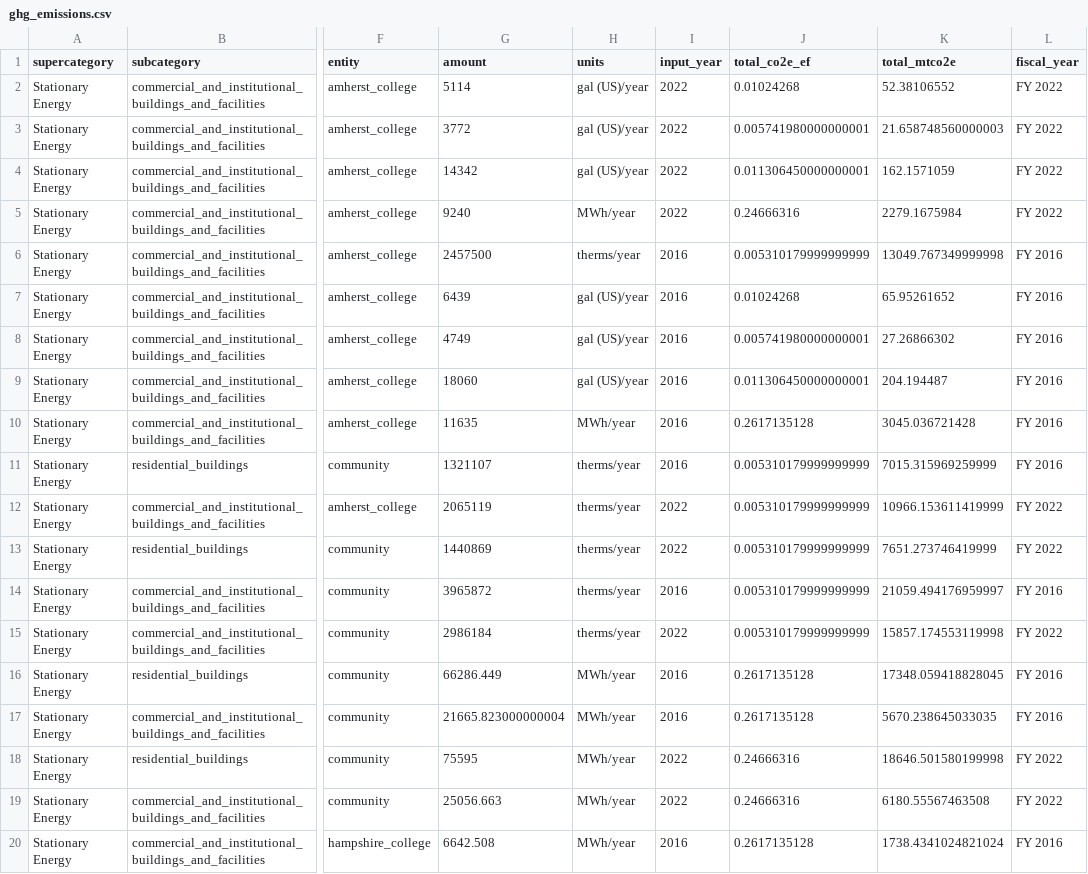
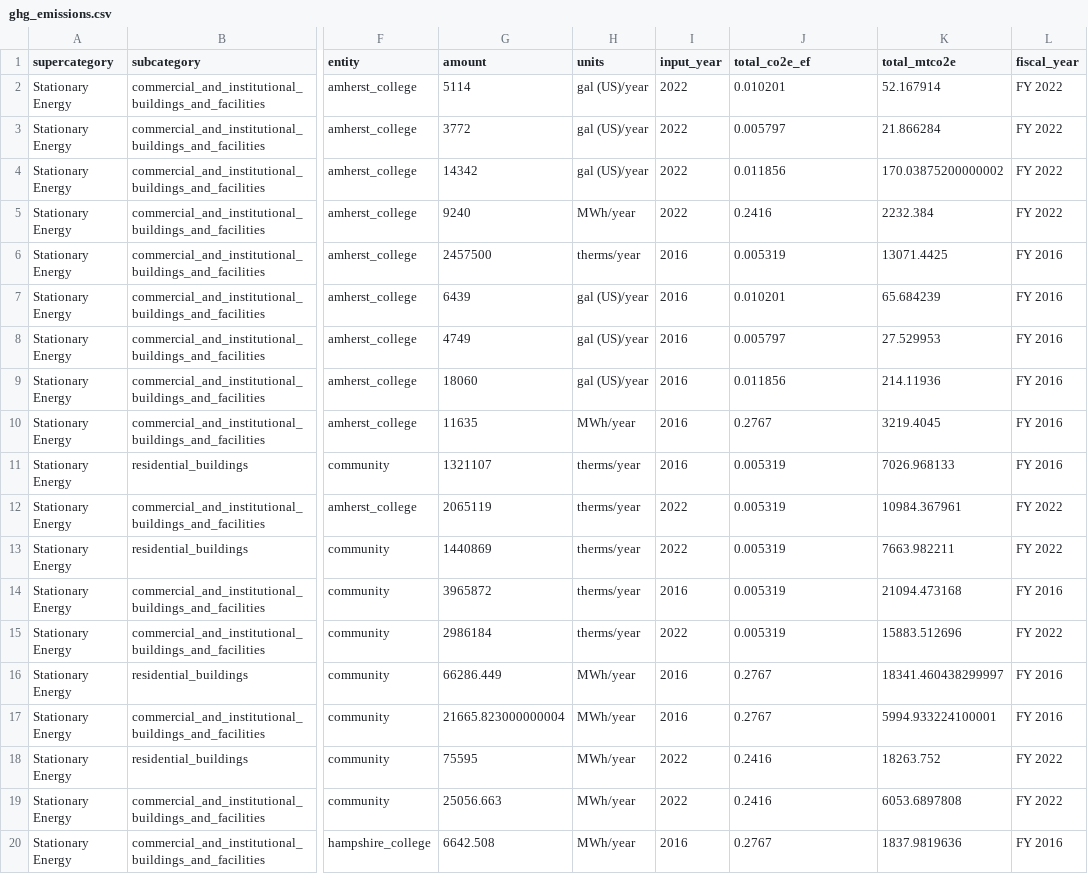
Before and after one commit to jordway1/amherst_ghg_inventory, a CSV file: ghg_emissions.csv, drawn as a sheet; only a part is shown, gaps mark what is left out; the diff covers the shown part only; the diff names each change by its address in the sheet, - before the commit and + after, or states it on an @@ line.

```diff
--- a/ghg_emissions.csv
+++ b/ghg_emissions.csv
-J2 (total_co2e_ef): 0.01024268
+J2 (total_co2e_ef): 0.010201
-K2 (total_mtco2e): 52.38106552
+K2 (total_mtco2e): 52.167914
-J3 (total_co2e_ef): 0.005741980000000001
+J3 (total_co2e_ef): 0.005797
-K3 (total_mtco2e): 21.658748560000003
+K3 (total_mtco2e): 21.866284
-J4 (total_co2e_ef): 0.011306450000000001
+J4 (total_co2e_ef): 0.011856
-K4 (total_mtco2e): 162.1571059
+K4 (total_mtco2e): 170.03875200000002
-J5 (total_co2e_ef): 0.24666316
+J5 (total_co2e_ef): 0.2416
-K5 (total_mtco2e): 2279.1675984
+K5 (total_mtco2e): 2232.384
-J6 (total_co2e_ef): 0.005310179999999999
+J6 (total_co2e_ef): 0.005319
-K6 (total_mtco2e): 13049.767349999998
+K6 (total_mtco2e): 13071.4425
-J7 (total_co2e_ef): 0.01024268
+J7 (total_co2e_ef): 0.010201
-K7 (total_mtco2e): 65.95261652
+K7 (total_mtco2e): 65.684239
-J8 (total_co2e_ef): 0.005741980000000001
+J8 (total_co2e_ef): 0.005797
-K8 (total_mtco2e): 27.26866302
+K8 (total_mtco2e): 27.529953
-J9 (total_co2e_ef): 0.011306450000000001
+J9 (total_co2e_ef): 0.011856
-K9 (total_mtco2e): 204.194487
+K9 (total_mtco2e): 214.11936
-J10 (total_co2e_ef): 0.2617135128
+J10 (total_co2e_ef): 0.2767
-K10 (total_mtco2e): 3045.036721428
+K10 (total_mtco2e): 3219.4045
-J11:J15 (total_co2e_ef): 0.005310179999999999
+J11:J15 (total_co2e_ef): 0.005319
-K11 (total_mtco2e): 7015.315969259999
+K11 (total_mtco2e): 7026.968133
-K12 (total_mtco2e): 10966.153611419999
+K12 (total_mtco2e): 10984.367961
-K13 (total_mtco2e): 7651.273746419999
+K13 (total_mtco2e): 7663.982211
-K14 (total_mtco2e): 21059.494176959997
+K14 (total_mtco2e): 21094.473168
-K15 (total_mtco2e): 15857.174553119998
+K15 (total_mtco2e): 15883.512696
-J16:J17 (total_co2e_ef): 0.2617135128
+J16:J17 (total_co2e_ef): 0.2767
-K16 (total_mtco2e): 17348.059418828045
+K16 (total_mtco2e): 18341.460438299997
-K17 (total_mtco2e): 5670.238645033035
+K17 (total_mtco2e): 5994.933224100001
-J18:J19 (total_co2e_ef): 0.24666316
+J18:J19 (total_co2e_ef): 0.2416
-K18 (total_mtco2e): 18646.501580199998
+K18 (total_mtco2e): 18263.752
-K19 (total_mtco2e): 6180.55567463508
+K19 (total_mtco2e): 6053.6897808
-J20 (total_co2e_ef): 0.2617135128
+J20 (total_co2e_ef): 0.2767
-K20 (total_mtco2e): 1738.4341024821024
+K20 (total_mtco2e): 1837.9819636
```
Also changed, not shown: 2 added rows and 138 edited cells elsewhere in this file, 29 other files.
